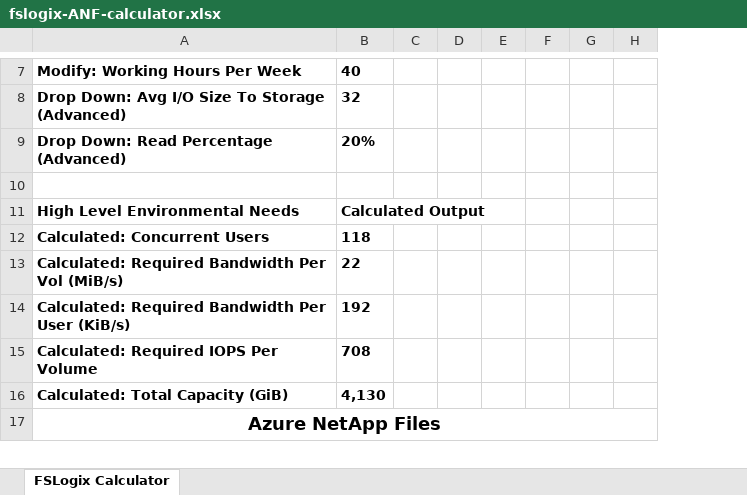
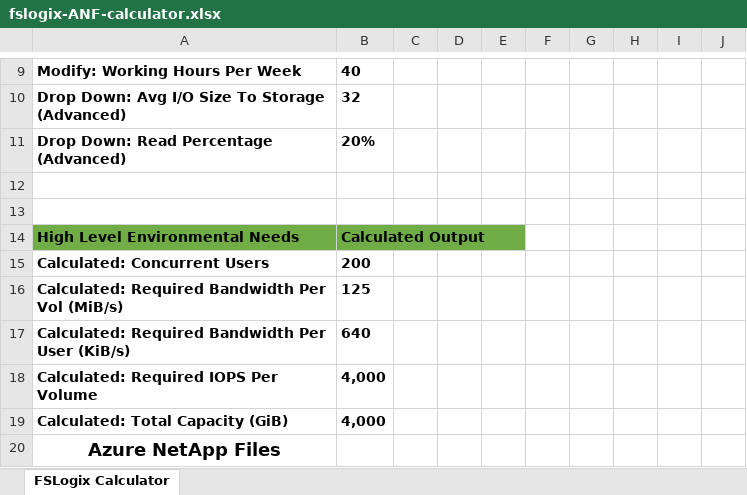
Before and after one commit to mchad1/Fslogix-Calculator, an Excel workbook: fslogix-ANF-calculator.xlsx, sheet FSLogix Calculator, drawn as a sheet; only a part is shown, gaps mark what is left out; values as stored, in another font and other column widths than the file's, no borders; conditional formats and table styles not drawn; removed rows and columns are numbered as before the commit, all else as after; the diff covers the shown part only; the diff names each change by its address in the sheet, - before the commit and + after, or states it on an @@ line.

```diff
--- a/fslogix-ANF-calculator.xlsx (sheet FSLogix Calculator)
+++ b/fslogix-ANF-calculator.xlsx (sheet FSLogix Calculator)
+column C, empty
+column D, empty
+row 13: (empty)
-A14:B14 fill: none
+A14:B14 fill: #70AD47
-B15: 118
+B15: 200
-B16: 22
+B16: 125
-B17: 192
+B17: 640
-B18: 708
+B18: 4,000
-B19: 4,130
+B19: 4,000
-A17:H17 merged
```
Also changed, not shown: 2 added rows, 13 edited cells and merged cells elsewhere in this sheet, formulas that keep their value, hidden cells, fslogix-storage-calculator.xlsx.
